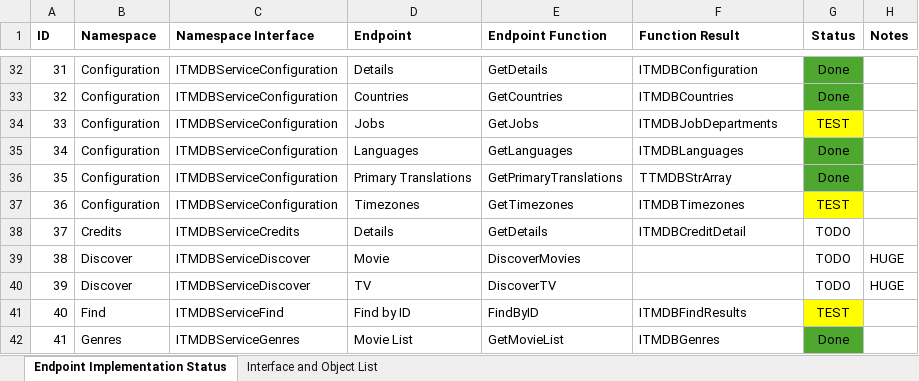
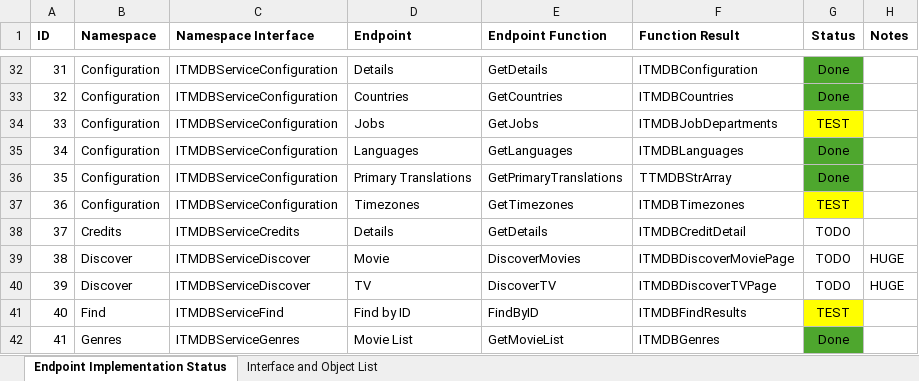
Before and after one commit to djjd47130/JD-TMDB, an Excel workbook: JD TMDB API Wrapper Progress Tracking.xlsx, sheet Endpoint Implementation Status, drawn as a sheet; only a part is shown, gaps mark what is left out; values as stored, in another font and other column widths than the file's, no borders; the diff names each change by its address in the sheet, - before the commit and + after, or states it on an @@ line.

```diff
--- a/JD TMDB API Wrapper Progress Tracking.xlsx (sheet Endpoint Implementation Status)
+++ b/JD TMDB API Wrapper Progress Tracking.xlsx (sheet Endpoint Implementation Status)
-F39 (Function Result): (empty)
+F39 (Function Result): ITMDBDiscoverMoviePage
-F40 (Function Result): (empty)
+F40 (Function Result): ITMDBDiscoverTVPage
```
Also changed, not shown: sheet Interface and Object List, 10 other files.
